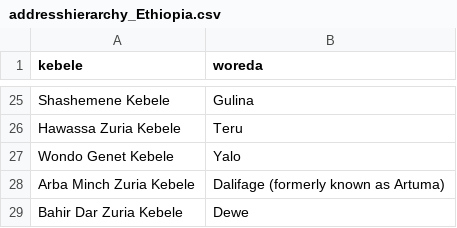
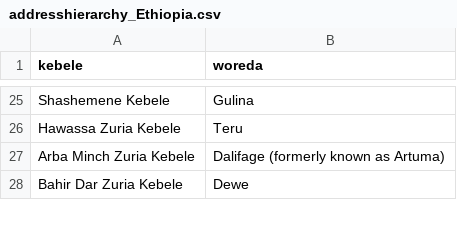
Before and after one commit to cureinternational/bahmni-e2e-common-flows, a CSV file: data/registration/addresshierarchy_Ethiopia.csv, drawn as a sheet; only a part is shown, gaps mark what is left out.

```diff
--- a/data/registration/addresshierarchy_Ethiopia.csv
+++ b/data/registration/addresshierarchy_Ethiopia.csv
@@ -26,3 +26,2 @@ Shashemene Kebele, Gulina
 Hawassa Zuria Kebele, Teru
-Wondo Genet Kebele, Yalo
 Arba Minch Zuria Kebele, Dalifage (formerly known as Artuma)
```
Also changed, not shown: 7 other files.
